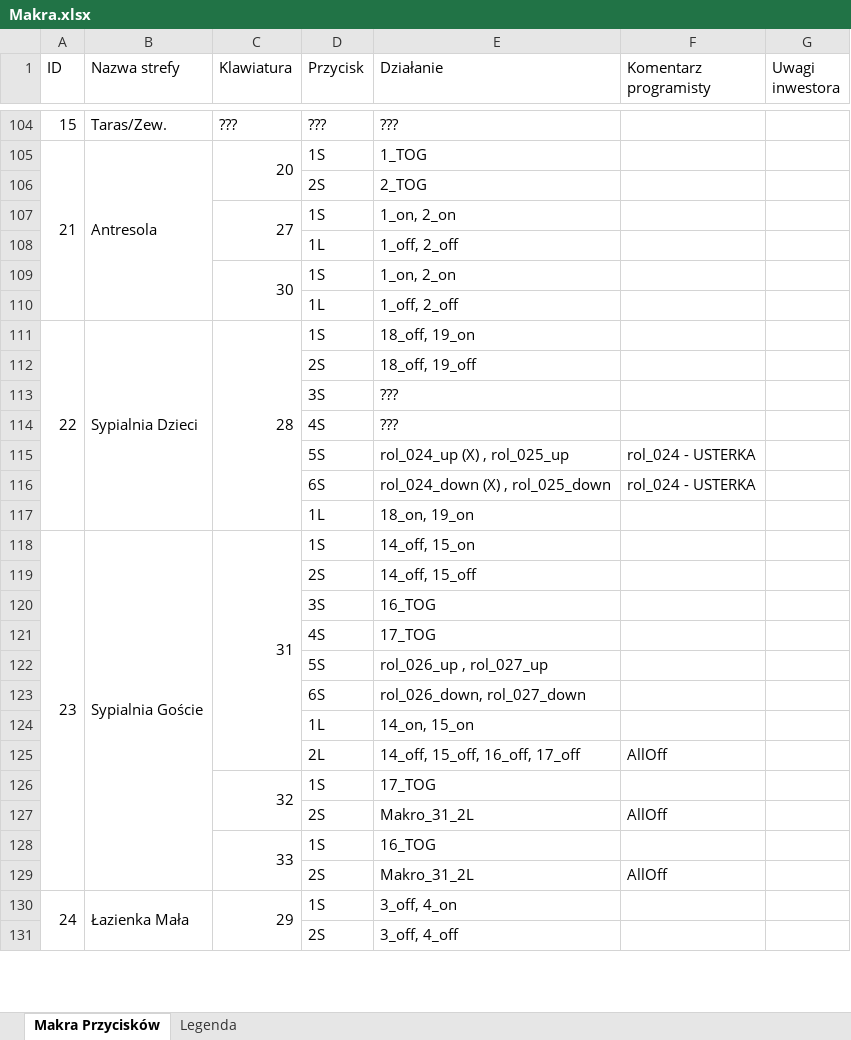
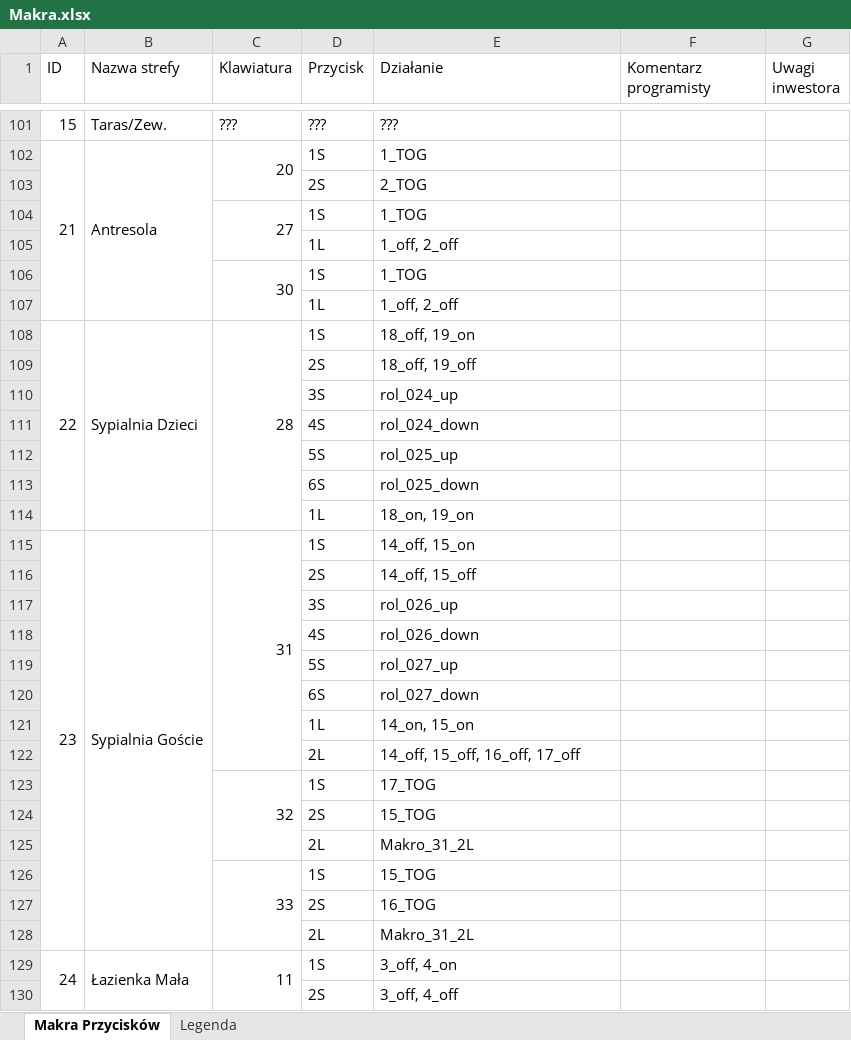
Before and after one commit to RBSystems/Crestron-10, an Excel workbook: Robak/doc/Makra.xlsx, sheet Makra Przycisków, drawn as a sheet; only a part is shown, gaps mark what is left out; values as stored, in another font and other column widths than the file's, no cell formats; removed rows and columns are numbered as before the commit, all else as after; the diff covers the shown part only; the diff names each change by its address in the sheet, - before the commit and + after, or states it on an @@ line.

```diff
--- a/Robak/doc/Makra.xlsx (sheet Makra Przycisków)
+++ b/Robak/doc/Makra.xlsx (sheet Makra Przycisków)
-E104 (Działanie): 1_on, 2_on
+E104 (Działanie): 1_TOG
-E106 (Działanie): 1_on, 2_on
+E106 (Działanie): 1_TOG
-E110 (Działanie): ???
+E110 (Działanie): rol_024_up
-E111 (Działanie): ???
+E111 (Działanie): rol_024_down
-row 115:  |  |  | 5S | rol_024_up (X) , rol_025_up | rol_024 - USTERKA
-row 116:  |  |  | 6S | rol_024_down (X) , rol_025_down | rol_024 - USTERKA
+row 112:  |  |  | 5S | rol_025_up
+row 113:  |  |  | 6S | rol_025_down
-E117 (Działanie): 16_TOG
+E117 (Działanie): rol_026_up
-E118 (Działanie): 17_TOG
+E118 (Działanie): rol_026_down
-E119 (Działanie): rol_026_up , rol_027_up
+E119 (Działanie): rol_027_up
-E120 (Działanie): rol_026_down, rol_027_down
+E120 (Działanie): rol_027_down
-F122 (Komentarz programisty): AllOff
+F122 (Komentarz programisty): (empty)
-row 127:  |  |  | 2S | Makro_31_2L | AllOff
+row 124:  |  |  | 2S | 15_TOG
+row 125:  |  |  | 2L | Makro_31_2L
-E126 (Działanie): 16_TOG
+E126 (Działanie): 15_TOG
-row 129:  |  |  | 2S | Makro_31_2L | AllOff
+row 127:  |  |  | 2S | 16_TOG
+row 128:  |  |  | 2L | Makro_31_2L
-C129 (Klawiatura): 29
+C129 (Klawiatura): 11
```
Also changed, not shown: 22 added rows, 20 removed rows, 70 edited cells and merged cells elsewhere in this sheet, cell formats, 2 other files.
